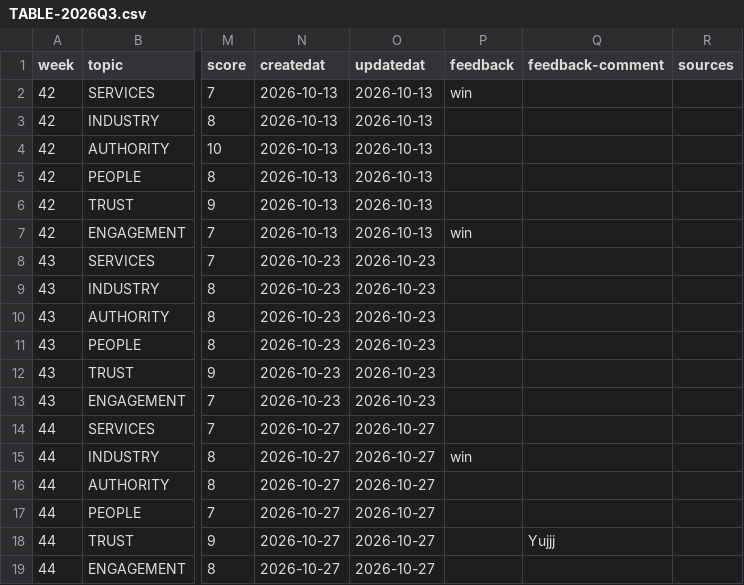
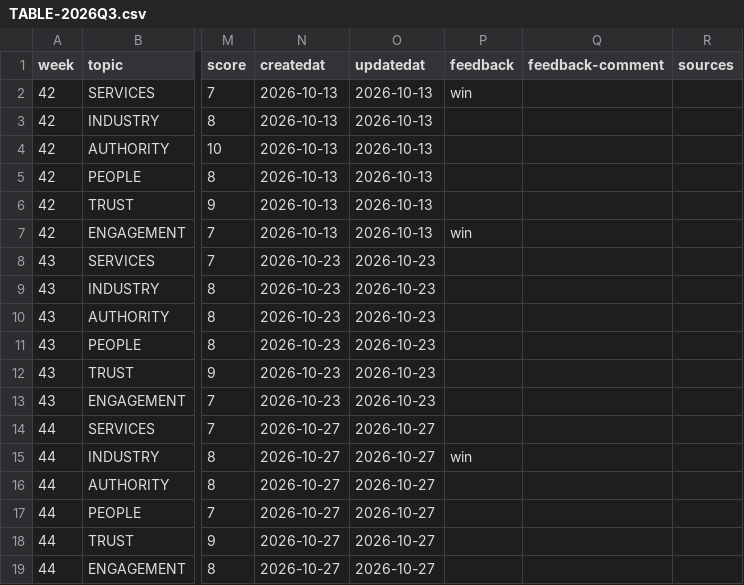
Before and after one commit to redwolfnz/md-redwolf, a CSV file: COULD/TABLE-2026Q3.csv, drawn as a sheet; only a part is shown, gaps mark what is left out; the diff names each change by its address in the sheet, - before the commit and + after, or states it on an @@ line.

Commit message:
feedback: post-017 -> cleared

```diff
--- a/COULD/TABLE-2026Q3.csv
+++ b/COULD/TABLE-2026Q3.csv
-Q18 (feedback-comment): Yujjj
+Q18 (feedback-comment): (empty)
```
